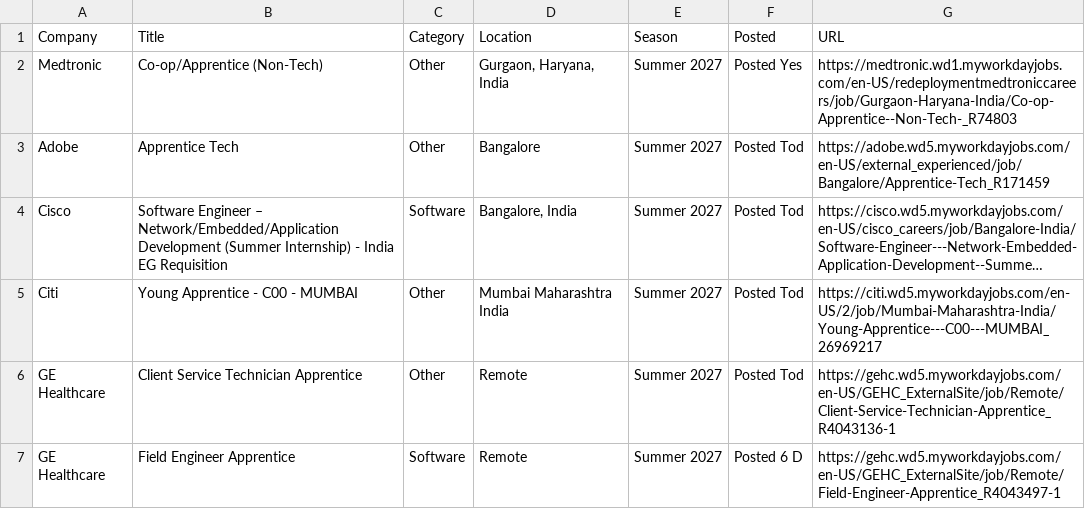
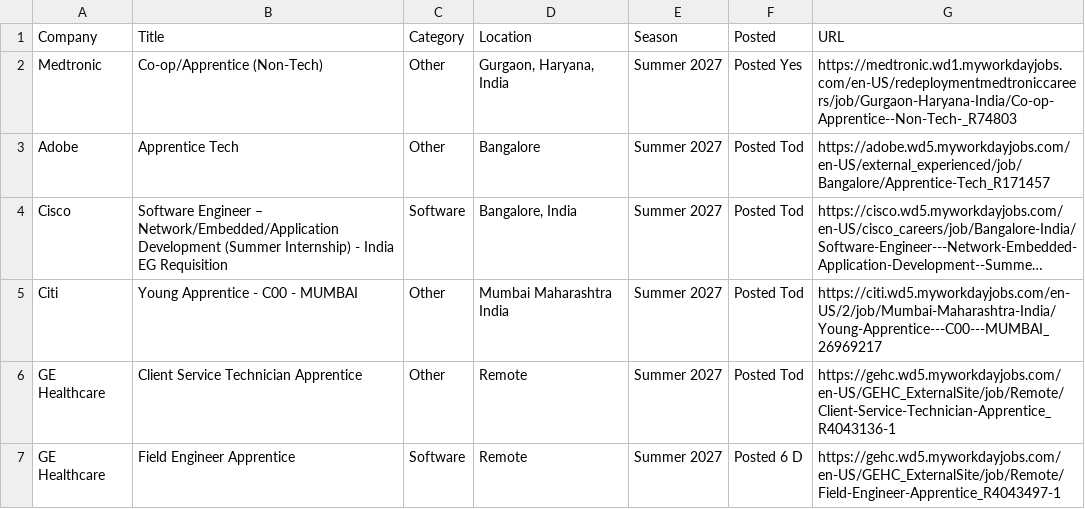
Before and after one commit to 10vulture1005/interns-work, a CSV file: data/internships.csv, drawn as a sheet; only a part is shown; long unchanged cells end in …; the diff names each change by its address in the sheet, - before the commit and + after, or states it on an @@ line.

Commit message:
chore: update internships (2026-08-25 18:59 UTC)

```diff
--- a/data/internships.csv
+++ b/data/internships.csv
-G3 (URL): https://adobe.wd5.myworkdayjobs.com/en-US/external_experienced/job/Bangalore/Apprentice-Tech_R171459
+G3 (URL): https://adobe.wd5.myworkdayjobs.com/en-US/external_experienced/job/Bangalore/Apprentice-Tech_R171457
```
Also changed, not shown: 9 other files.
